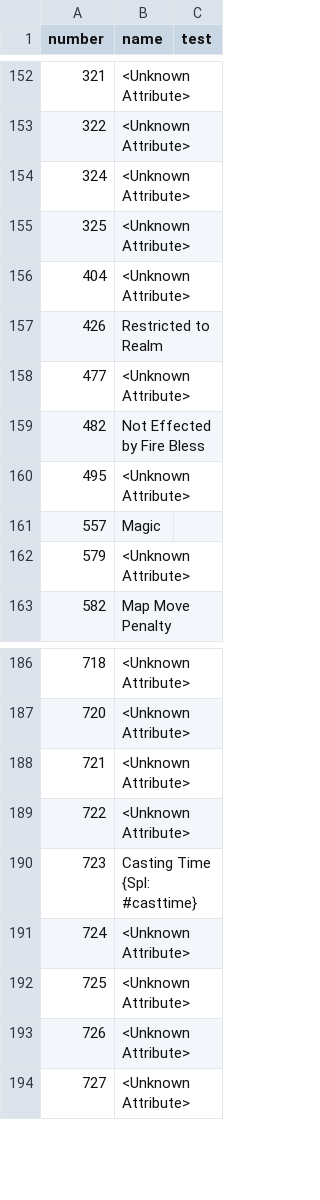
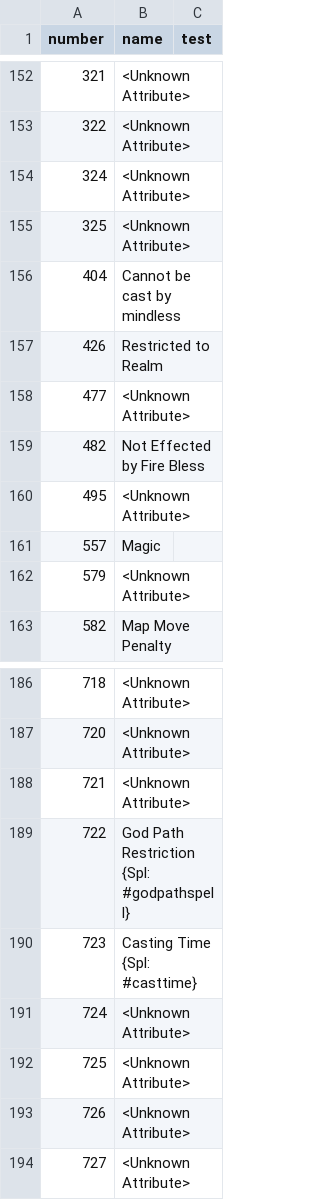
Before and after one commit to larzm42/dom5inspector, a CSV file: gamedata/attribute_keys.csv, drawn as a sheet; only a part is shown, gaps mark what is left out.

```diff
--- a/gamedata/attribute_keys.csv
+++ b/gamedata/attribute_keys.csv
@@ -155,3 +155,3 @@ number	name	test
 325	<Unknown Attribute>
-404	<Unknown Attribute>
+404	Cannot be cast by mindless
 426	Restricted to Realm
@@ -188,3 +188,3 @@ number	name	test
 721	<Unknown Attribute>
-722	<Unknown Attribute>
+722	God Path Restriction {Spl: #godpathspell}
 723	Casting Time {Spl: #casttime}
```
Also changed, not shown: gamedata/effect_modifier_bits.csv, gamedata/effects_spells.csv, 5 other files.
